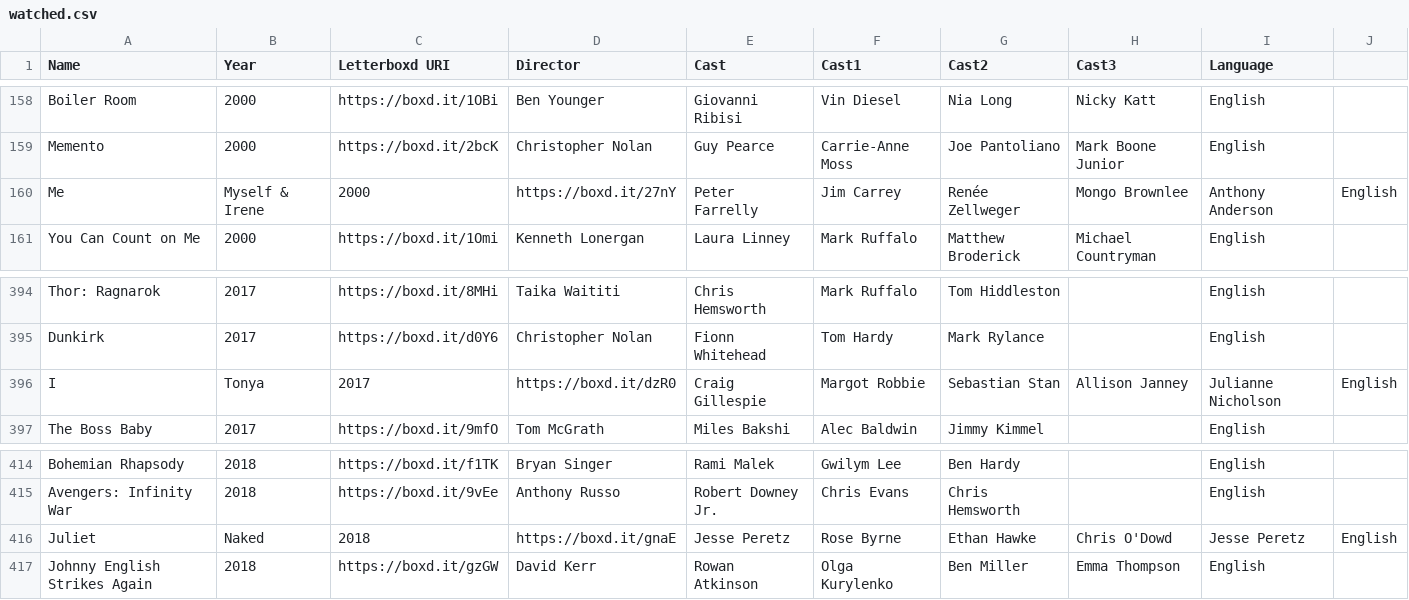
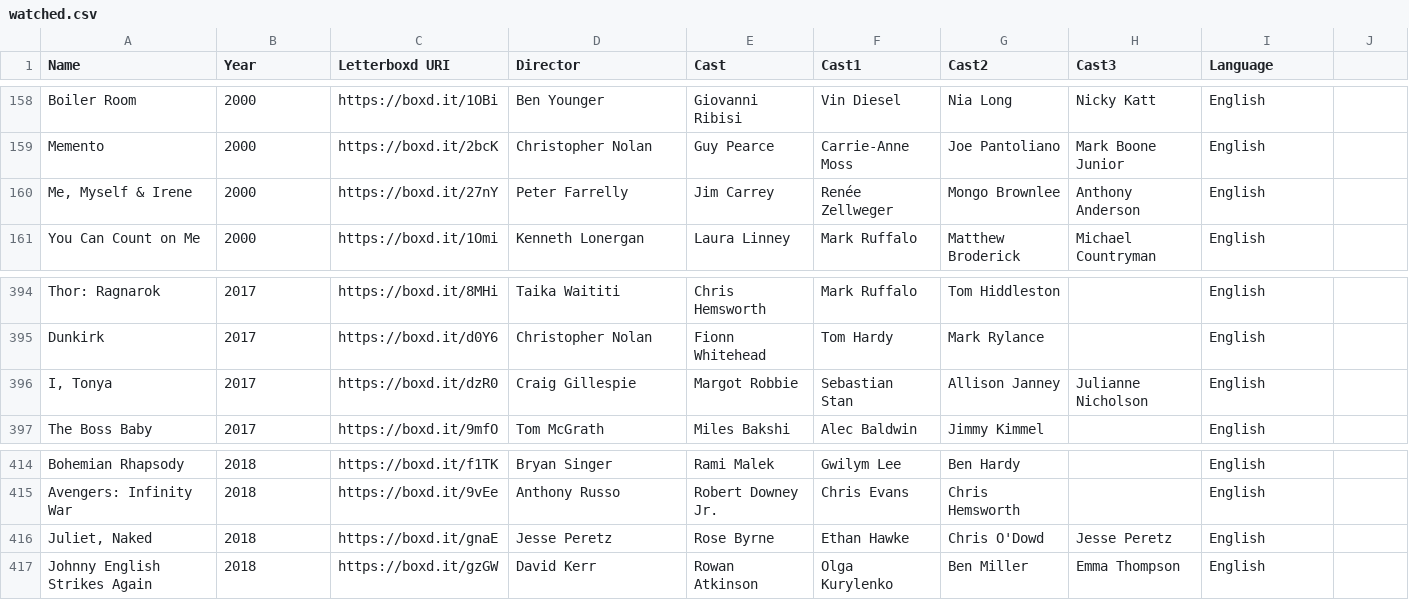
Before and after one commit to ASAND5/f-m-vis, a CSV file: watched.csv, drawn as a sheet; only a part is shown, gaps mark what is left out; removed rows and columns are numbered as before the commit, all else as after; the diff names each change by its address in the sheet, - before the commit and + after, or states it on an @@ line.

Commit message:
Update watched.csv

```diff
--- a/watched.csv
+++ b/watched.csv
-row 160: Me | Myself & Irene | 2000 | https://boxd.it/27nY | Peter Farrelly | Jim Carrey | Renée Zellweger | Mongo Brownlee | Anthony Anderson | English
+row 160: Me, Myself & Irene | 2000 | https://boxd.it/27nY | Peter Farrelly | Jim Carrey | Renée Zellweger | Mongo Brownlee | Anthony Anderson | English
-row 396: I | Tonya | 2017 | https://boxd.it/dzR0 | Craig Gillespie | Margot Robbie | Sebastian Stan | Allison Janney | Julianne Nicholson | English
+row 396: I, Tonya | 2017 | https://boxd.it/dzR0 | Craig Gillespie | Margot Robbie | Sebastian Stan | Allison Janney | Julianne Nicholson | English
-row 416: Juliet | Naked | 2018 | https://boxd.it/gnaE | Jesse Peretz | Rose Byrne | Ethan Hawke | Chris O'Dowd | Jesse Peretz | English
+row 416: Juliet, Naked | 2018 | https://boxd.it/gnaE | Jesse Peretz | Rose Byrne | Ethan Hawke | Chris O'Dowd | Jesse Peretz | English
```
